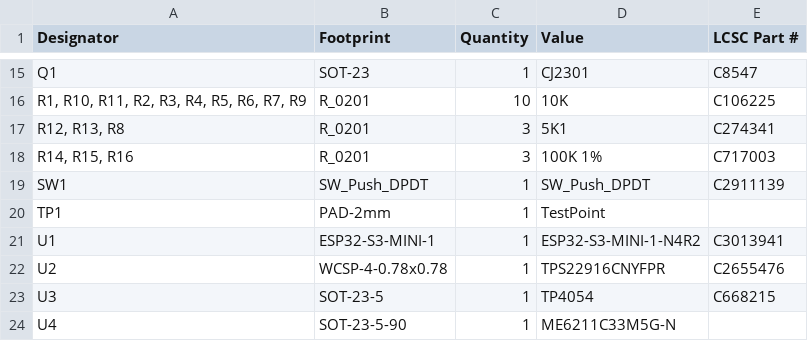
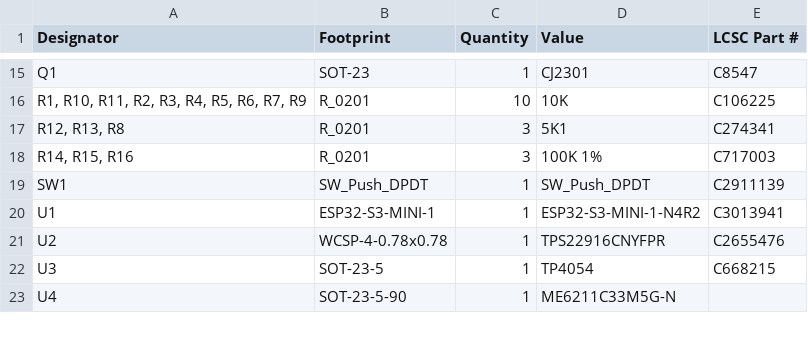
Before and after one commit to revk/OpenMic, a CSV file: PCB/Recorder/production/bom.csv, drawn as a sheet; only a part is shown, gaps mark what is left out.

```diff
--- a/PCB/Recorder/production/bom.csv
+++ b/PCB/Recorder/production/bom.csv
@@ -19,3 +19,2 @@ Q1,SOT-23,1,CJ2301,C8547
 SW1,SW_Push_DPDT,1,SW_Push_DPDT,C2911139
-TP1,PAD-2mm,1,TestPoint,
 U1,ESP32-S3-MINI-1,1,ESP32-S3-MINI-1-N4R2,C3013941
```
Also changed, not shown: PCB/Recorder/production/positions.csv, 21 other files.
